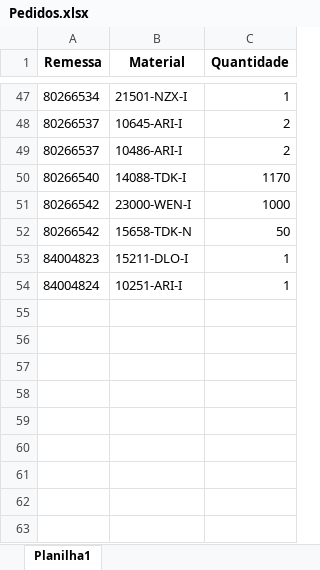
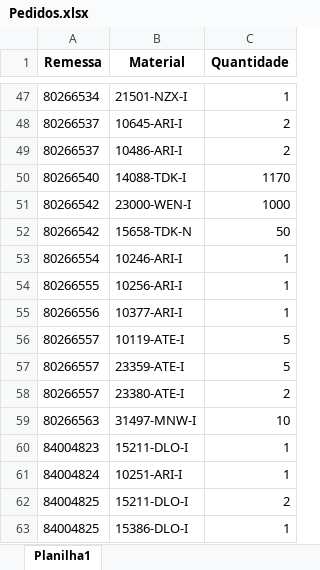
Before and after one commit to pontesasp/conferencia-dados, an Excel workbook: Pedidos.xlsx, sheet Planilha1, drawn as a sheet; only a part is shown, gaps mark what is left out; values as stored, in another font and other column widths than the file's, no borders; the diff names each change by its address in the sheet, - before the commit and + after, or states it on an @@ line.

Commit message:
Add files via upload
atualizar Pedidos

```diff
--- a/Pedidos.xlsx (sheet Planilha1)
+++ b/Pedidos.xlsx (sheet Planilha1)
+row 53: 80266554 | 10246-ARI-I | 1
+row 54: 80266555 | 10256-ARI-I | 1
+row 55: 80266556 | 10377-ARI-I | 1
+row 56: 80266557 | 10119-ATE-I | 5
+row 57: 80266557 | 23359-ATE-I | 5
+row 58: 80266557 | 23380-ATE-I | 2
+row 59: 80266563 | 31497-MNW-I | 10
+row 62: 84004825 | 15211-DLO-I | 2
+row 63: 84004825 | 15386-DLO-I | 1
```
